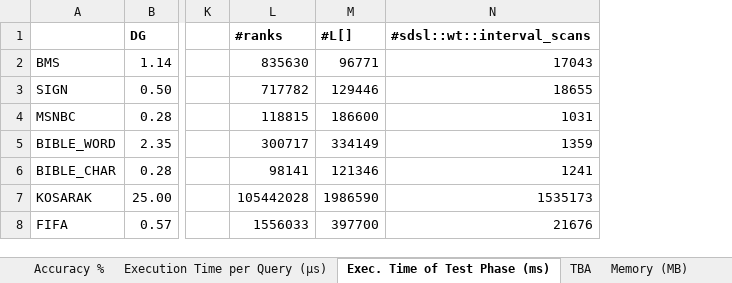
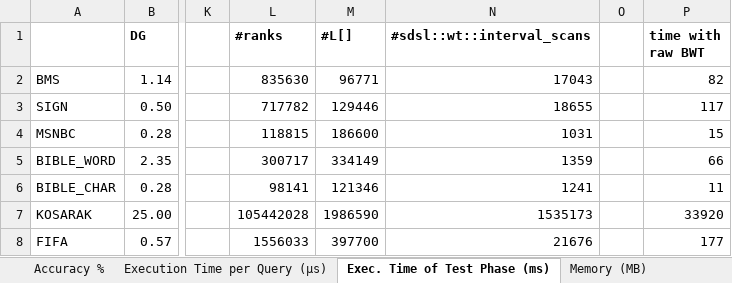
Before and after one commit to rafkt/sBP, an Excel workbook: final_experiments_data.xlsx, sheet Exec. Time of Test Phase (ms), drawn as a sheet; only a part is shown, gaps mark what is left out; values as stored, in another font and other column widths than the file's, no borders; the diff names each change by its address in the sheet, - before the commit and + after, or states it on an @@ line.

```diff
--- a/final_experiments_data.xlsx (sheet Exec. Time of Test Phase (ms))
+++ b/final_experiments_data.xlsx (sheet Exec. Time of Test Phase (ms))
+column O, empty
+column P (time with raw BWT), rows 2-8: 82 | 117 | 15 | 66 | 11 | 33920 | 177
```
Also changed, not shown: sheet Datasets Attributes, Notes, sheet Scalability CPT+, sheet Memory (MB), sheet Execution Time per Query (μs), other sheet tabs, charts or pictures.
